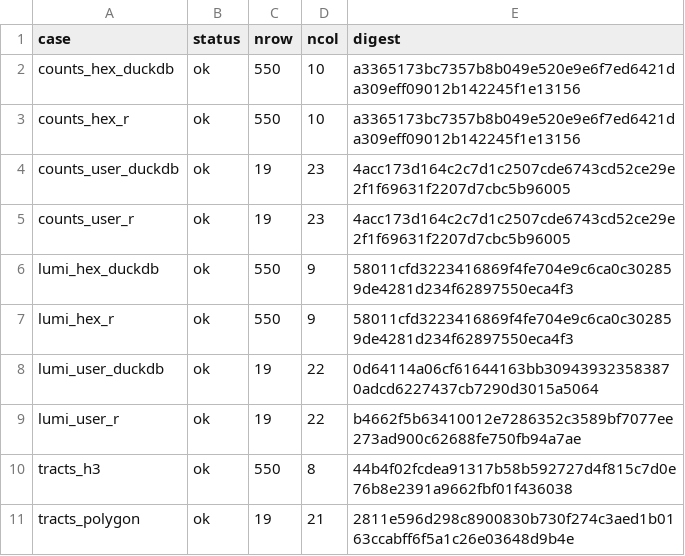
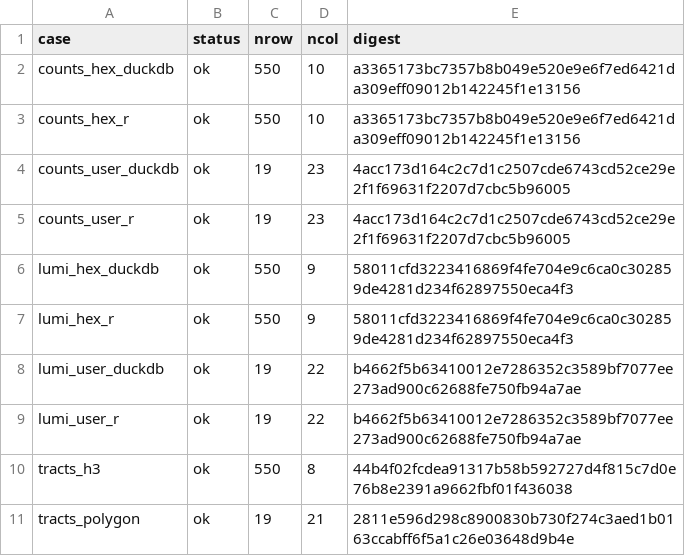
Before and after one commit to pedreirajr/cnefetools, a CSV file: data-raw/baseline_digests_before.csv, drawn as a sheet.

Commit message:
docs(#96): NEWS entry and re-frozen baseline after the type 7 fix
The lumi_user_duckdb digest changes on purpose: it now matches lumi_user_r,
so all five backend pairs in the golden reference agree.

```diff
--- a/data-raw/baseline_digests_before.csv
+++ b/data-raw/baseline_digests_before.csv
@@ -7,3 +7,3 @@
 "lumi_hex_r","ok",550,9,"58011cfd3223416869f4fe704e9c6ca0c302859de4281d234f62897550eca4f3"
-"lumi_user_duckdb","ok",19,22,"0d64114a06cf61644163bb309439323583870adcd6227437cb7290d3015a5064"
+"lumi_user_duckdb","ok",19,22,"b4662f5b63410012e7286352c3589bf7077ee273ad900c62688fe750fb94a7ae"
 "lumi_user_r","ok",19,22,"b4662f5b63410012e7286352c3589bf7077ee273ad900c62688fe750fb94a7ae"
```
Also changed, not shown: 1 other file.
